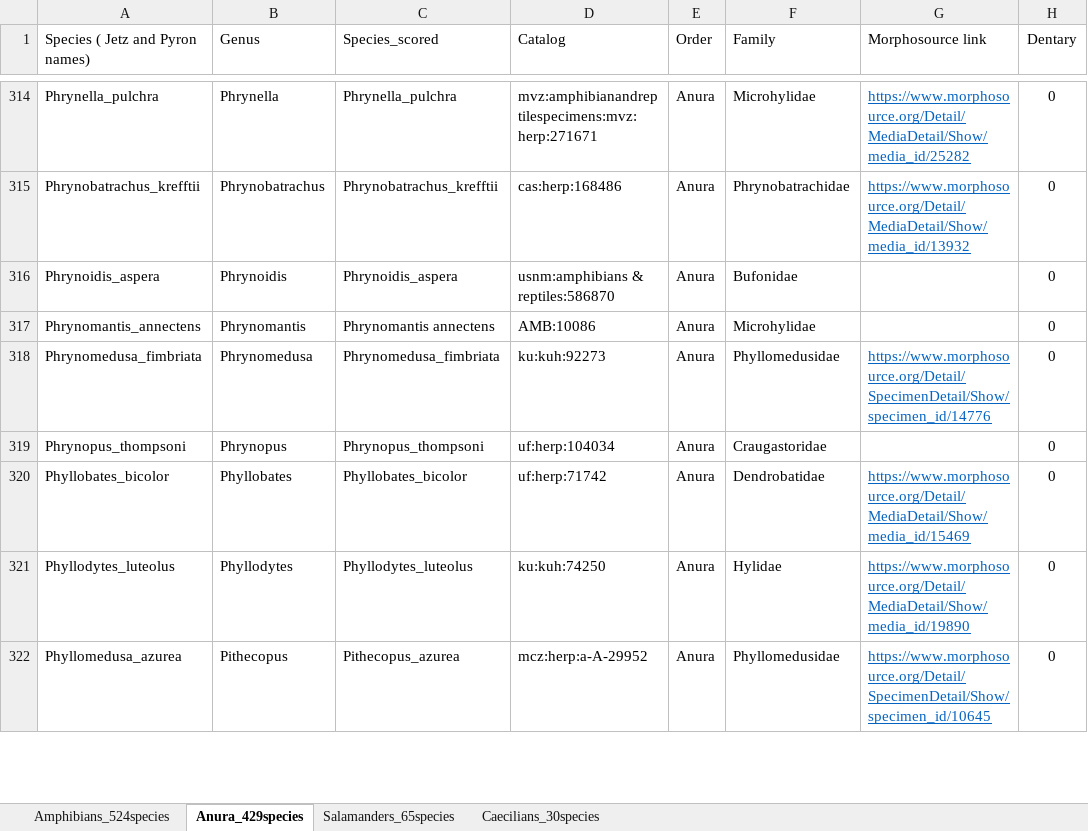
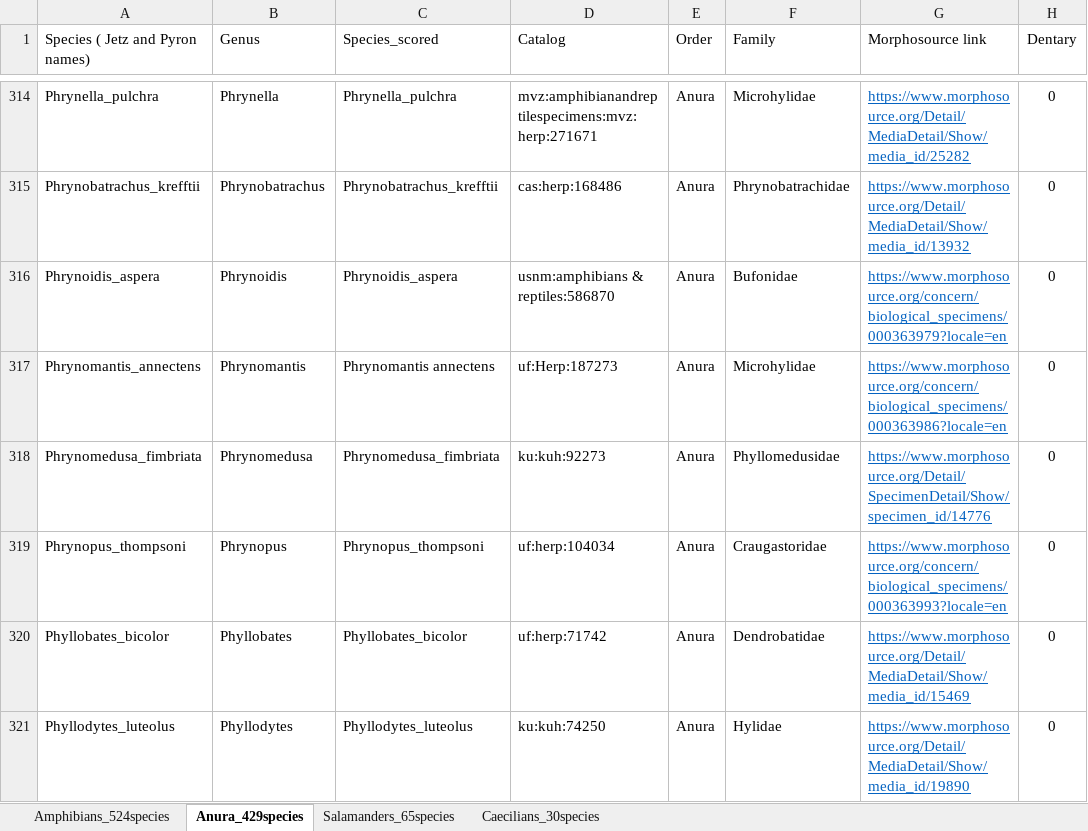
Before and after one commit to dpaluh/edentulous_frogs, an Excel workbook: DatasetS1_dentition.xlsx, sheet Anura_429species, drawn as a sheet; only a part is shown, gaps mark what is left out; the shorter side is filled out with more unchanged rows; values as stored, in another font and other column widths than the file's, no borders; the diff covers the shown part only; the diff names each change by its address in the sheet, - before the commit and + after, or states it on an @@ line.

```diff
--- a/DatasetS1_dentition.xlsx (sheet Anura_429species)
+++ b/DatasetS1_dentition.xlsx (sheet Anura_429species)
-G316 (Morphosource link): (empty)
+G316 (Morphosource link): https://www.morphosource.org/concern/biological_specimens/000363979?locale=en
-D317 (Catalog): AMB:10086
+D317 (Catalog): uf:Herp:187273
-G317 (Morphosource link): (empty)
+G317 (Morphosource link): https://www.morphosource.org/concern/biological_specimens/000363986?locale=en
-G319 (Morphosource link): (empty)
+G319 (Morphosource link): https://www.morphosource.org/concern/biological_specimens/000363993?locale=en
```
Also changed, not shown: 23 edited cells and cell formats elsewhere in this sheet, sheet Amphibians_524species, sheet Salamanders_65species, sheet Caecilians_30species.
